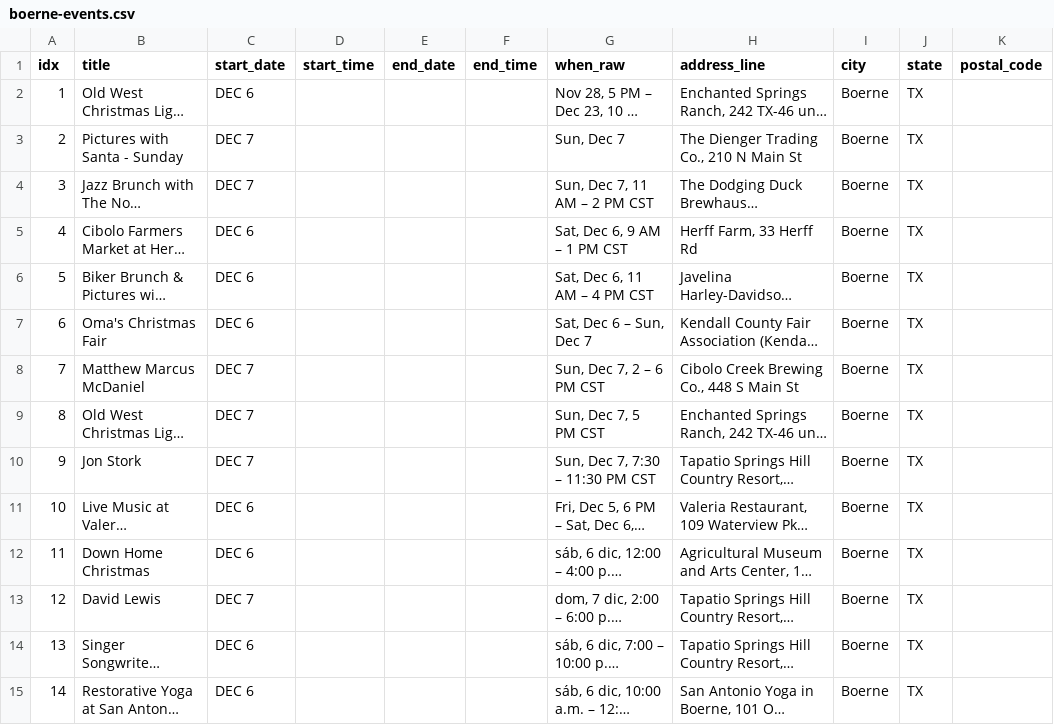
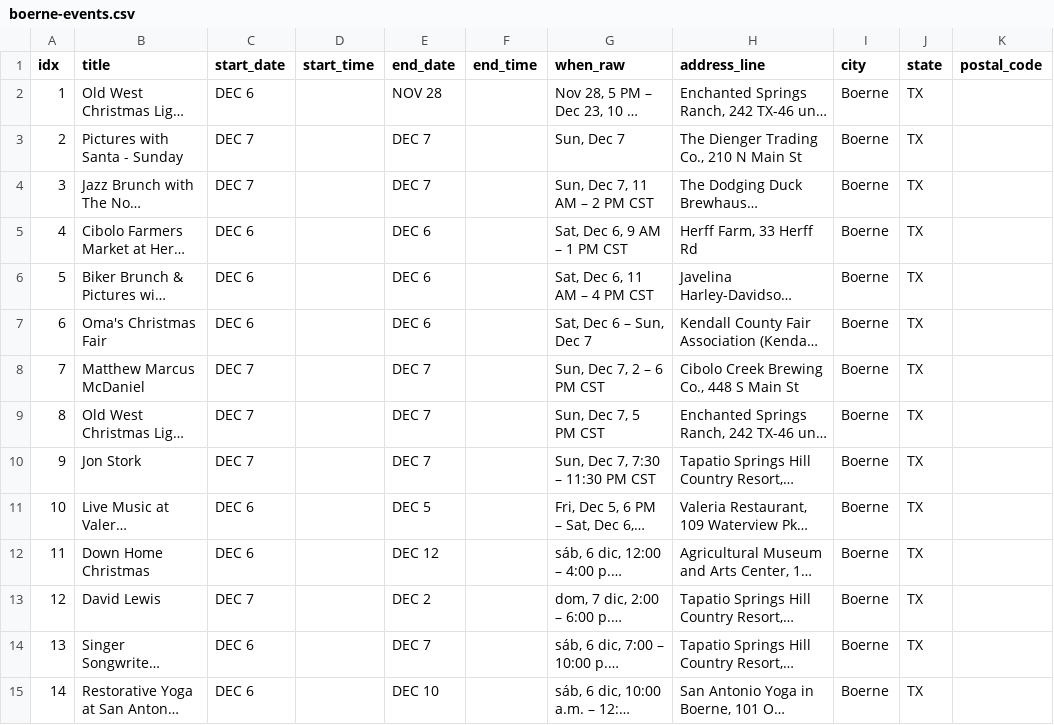
Before and after one commit to enkday/serpapi-events-toolkit, a CSV file: data/boerne-events.csv, drawn as a sheet; only a part is shown; long unchanged cells end in …; the diff covers the shown part only; the diff names each change by its address in the sheet, - before the commit and + after, or states it on an @@ line.

Commit message:
Fallback parse start/end date from when text

```diff
--- a/data/boerne-events.csv
+++ b/data/boerne-events.csv
-E2 (end_date): (empty)
+E2 (end_date): NOV 28
-E3:E4 (end_date): (empty)
+E3:E4 (end_date): DEC 7
-E5:E7 (end_date): (empty)
+E5:E7 (end_date): DEC 6
-E8:E10 (end_date): (empty)
+E8:E10 (end_date): DEC 7
-E11 (end_date): (empty)
+E11 (end_date): DEC 5
-E12 (end_date): (empty)
+E12 (end_date): DEC 12
-E13 (end_date): (empty)
+E13 (end_date): DEC 2
-E14 (end_date): (empty)
+E14 (end_date): DEC 7
-E15 (end_date): (empty)
+E15 (end_date): DEC 10
```
Also changed, not shown: 64 edited cells elsewhere in this file, 1 other file.
